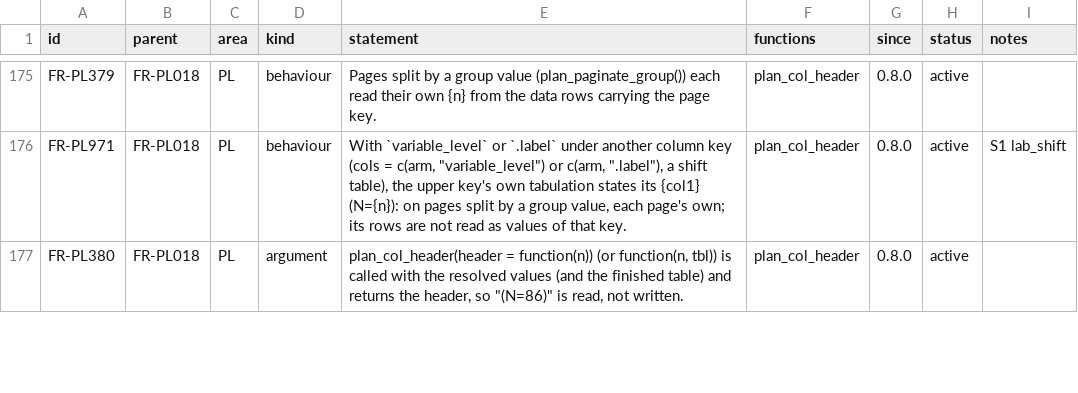
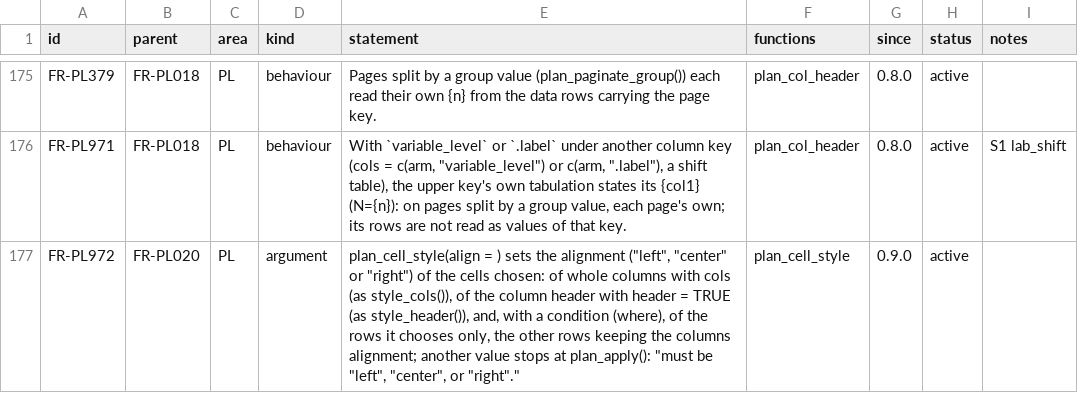
Before and after one commit to ichirio/rtfreporter, a CSV file: inst/validation/requirements.csv, drawn as a sheet; only a part is shown, gaps mark what is left out; the shorter side is filled out with more unchanged rows; the diff covers the shown part only.

```diff
--- a/inst/validation/requirements.csv
+++ b/inst/validation/requirements.csv
@@ -176 +176,2 @@
 "FR-PL971","FR-PL018","PL","behaviour","With `variable_level` or `.label` under another column key (cols = c(arm, ""variable_level"") or c(arm, "".label""), a shift table), the upper key's own tabulation states its {col1} (N={n}): on pages split by a group value, each page's own; its rows are not read as values of that key.","plan_col_header","0.8.0","active","S1 lab_shift"
+"FR-PL972","FR-PL020","PL","argument","plan_cell_style(align = ) sets the alignment (""left"", ""center"" or ""right"") of the cells chosen: of whole columns with cols (as style_cols()), of the column header with header = TRUE (as style_header()), and, with a condition (where), of the rows it chooses only, the other rows keeping the columns alignment; another value stops at plan_apply(): ""must be ""left"", ""center"", or ""right"".""","plan_cell_style","0.9.0","active",
```
Also changed, not shown: 1 added row and 9 edited cells elsewhere in this file, 4 other files.
